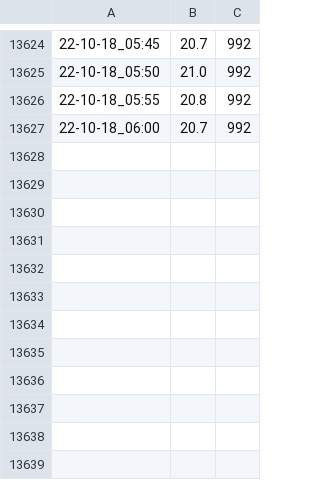
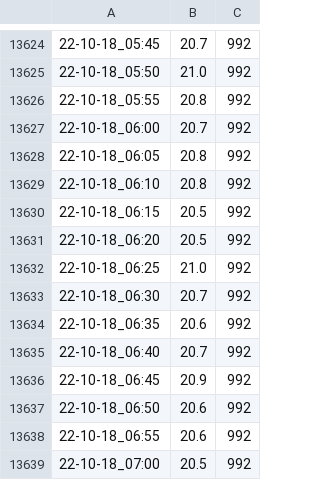
Before and after one commit to SpikePy/Pi-Temperature-Logger, a CSV file: data.csv, drawn as a sheet; only a part is shown, gaps mark what is left out; the diff names each change by its address in the sheet, - before the commit and + after, or states it on an @@ line.

Commit message:
commit new data

```diff
--- a/data.csv
+++ b/data.csv
+row 13628: 22-10-18_06:05 | 20.8 | 992
+row 13629: 22-10-18_06:10 | 20.8 | 992
+row 13630: 22-10-18_06:15 | 20.5 | 992
+row 13631: 22-10-18_06:20 | 20.5 | 992
+row 13632: 22-10-18_06:25 | 21.0 | 992
+row 13633: 22-10-18_06:30 | 20.7 | 992
+row 13634: 22-10-18_06:35 | 20.6 | 992
+row 13635: 22-10-18_06:40 | 20.7 | 992
+row 13636: 22-10-18_06:45 | 20.9 | 992
+row 13637: 22-10-18_06:50 | 20.6 | 992
+row 13638: 22-10-18_06:55 | 20.6 | 992
+row 13639: 22-10-18_07:00 | 20.5 | 992
```
Also changed, not shown: 3 other files.
